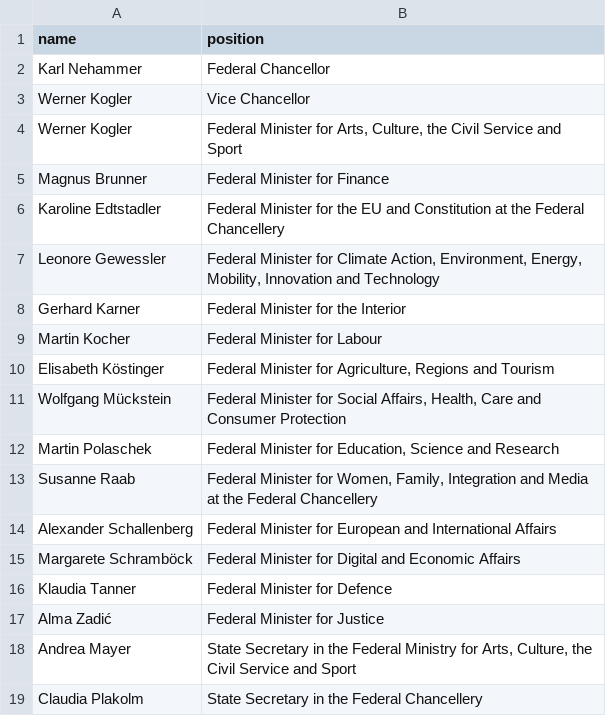
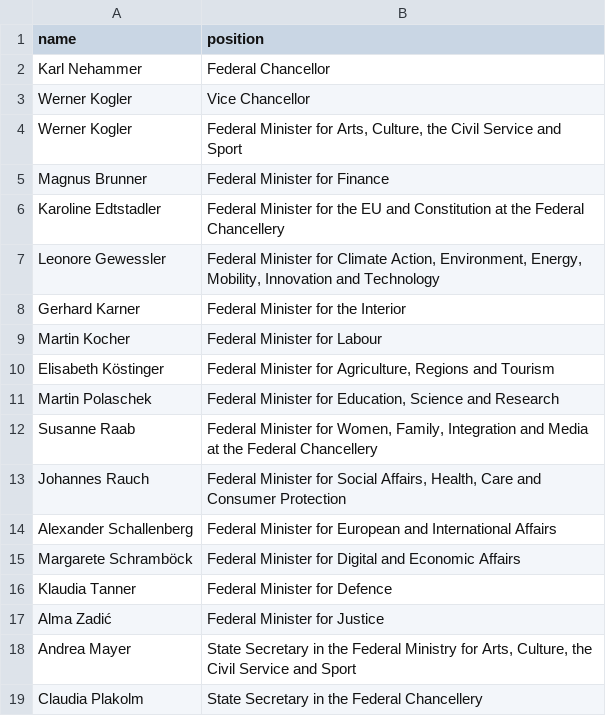
Before and after one commit to every-politician-scrapers/austria-cabinet, a CSV file: data/official.csv, drawn as a sheet; removed rows and columns are numbered as before the commit, all else as after; the diff names each change by its address in the sheet, - before the commit and + after, or states it on an @@ line.

```diff
--- a/data/official.csv
+++ b/data/official.csv
-row 11: Wolfgang Mückstein | Federal Minister for Social Affairs, Health, Care and Consumer Protection
+row 13: Johannes Rauch | Federal Minister for Social Affairs, Health, Care and Consumer Protection
```
Also changed, not shown: data/wikidata.csv, 1 other file.
